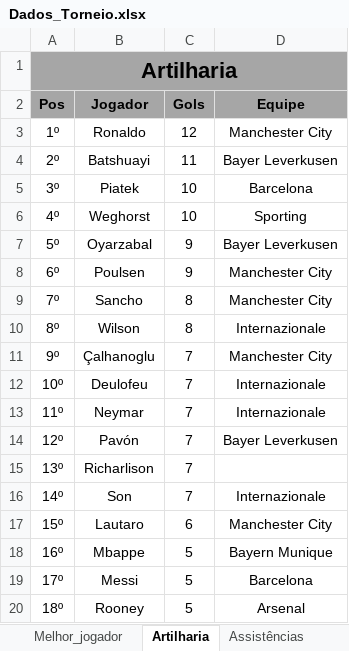
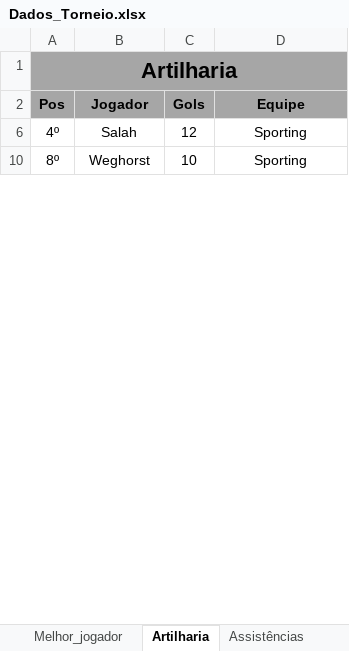
Before and after one commit to PaulinoBrunoMar/tuf.github.io, an Excel workbook: Dados/Dados_Torneio.xlsx, sheet Artilharia, drawn as a sheet; only a part is shown; values as stored, in another font and other column widths than the file's, no borders; conditional formats not drawn; the diff covers the shown part only; the diff names each change by its address in the sheet, - before the commit and + after, or states it on an @@ line.

```diff
--- a/Dados/Dados_Torneio.xlsx (sheet Artilharia)
+++ b/Dados/Dados_Torneio.xlsx (sheet Artilharia)
-row 3: 1º | Ronaldo | 12 | Manchester City
-row 4: 2º | Batshuayi | 11 | Bayer Leverkusen
-row 5: 3º | Piatek | 10 | Barcelona
-B6 (Jogador): Weghorst
+B6 (Jogador): Salah
-C6 (Gols): 10
+C6 (Gols): 12
-row 7: 5º | Oyarzabal | 9 | Bayer Leverkusen
-row 8: 6º | Poulsen | 9 | Manchester City
-row 9: 7º | Sancho | 8 | Manchester City
-B10 (Jogador): Wilson
+B10 (Jogador): Weghorst
-C10 (Gols): 8
+C10 (Gols): 10
-D10 (Equipe): Internazionale
+D10 (Equipe): Sporting
-row 11: 9º | Çalhanoglu | 7 | Manchester City
-row 12: 10º | Deulofeu | 7 | Internazionale
-row 13: 11º | Neymar | 7 | Internazionale
-row 14: 12º | Pavón | 7 | Bayer Leverkusen
-row 15: 13º | Richarlison | 7 | Manchester City
-row 16: 14º | Son | 7 | Internazionale
-row 17: 15º | Lautaro | 6 | Manchester City
-row 18: 16º | Mbappe | 5 | Bayern Munique
-row 19: 17º | Messi | 5 | Barcelona
-row 20: 18º | Rooney | 5 | Arsenal
```
Also changed, not shown: 56 removed rows, 124 hidden or unhidden rows and 18 edited cells elsewhere in this sheet, sheet Assistências, sheet Torneio, sheet KDA, sheet Melhor_jogador, hidden cells, 32 other files.
